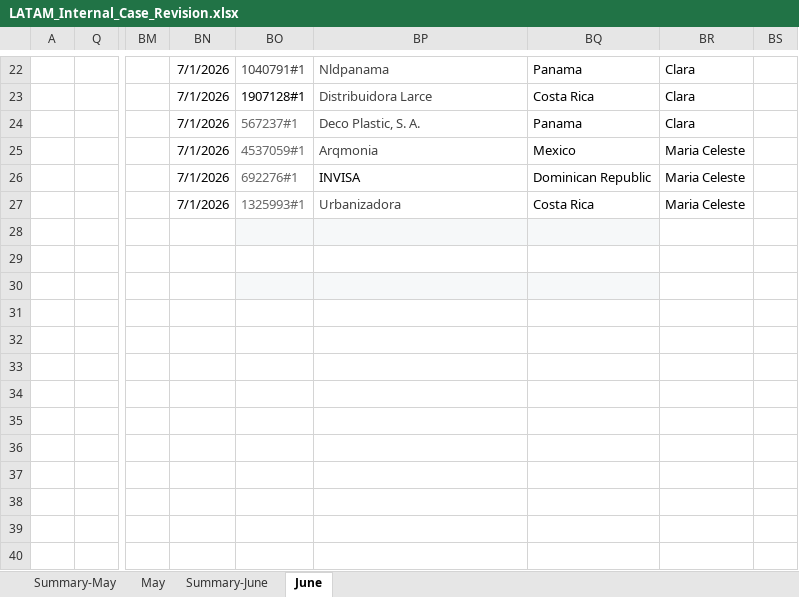
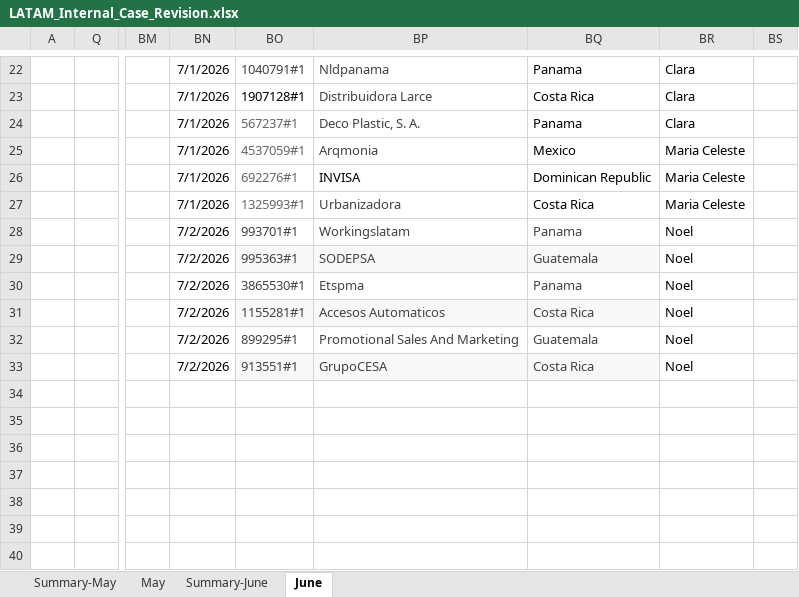
Before and after one commit to Jesus-Ameneiro/latam-dashboard, an Excel workbook: data/LATAM_Internal_Case_Revision.xlsx, sheet June, drawn as a sheet; only a part is shown, gaps mark what is left out; values as stored, in another font and other column widths than the file's, no borders; charts and pictures and conditional formats and table styles not drawn; the diff names each change by its address in the sheet, - before the commit and + after, or states it on an @@ line.

Commit message:
Auto-upload: LATAM Case Revision xlsx [2026-07-02 14:34]

```diff
--- a/data/LATAM_Internal_Case_Revision.xlsx (sheet June)
+++ b/data/LATAM_Internal_Case_Revision.xlsx (sheet June)
-BN28:BN33: (empty)
+BN28:BN33: 7/2/2026
-BO28: (empty)
+BO28: 993701#1
-BO28:BQ28 fill: #F6F8F9
+BO28:BQ28 fill: none
-BP28: (empty)
+BP28: Workingslatam
-BQ28: (empty)
+BQ28: Panama
-BR28:BR33: (empty)
+BR28:BR33: Noel
-BO29: (empty)
+BO29: 995363#1
-BO29:BQ29 fill: none
+BO29:BQ29 fill: #F6F8F9
-BP29: (empty)
+BP29: SODEPSA
-BQ29: (empty)
+BQ29: Guatemala
-BO30: (empty)
+BO30: 3865530#1
-BO30:BQ30 fill: #F6F8F9
+BO30:BQ30 fill: none
-BP30: (empty)
+BP30: Etspma
-BQ30: (empty)
+BQ30: Panama
-BO31: (empty)
+BO31: 1155281#1
-BO31:BQ31 fill: none
+BO31:BQ31 fill: #F6F8F9
-BP31: (empty)
+BP31: Accesos Automaticos
-BQ31: (empty)
+BQ31: Costa Rica
-BO32: (empty)
+BO32: 899295#1
-BP32: (empty)
+BP32: Promotional Sales And Marketing
-BQ32: (empty)
+BQ32: Guatemala
-BO33: (empty)
+BO33: 913551#1
-BO33:BQ33 fill: none
+BO33:BQ33 fill: #F6F8F9
-BP33: (empty)
+BP33: GrupoCESA
-BQ33: (empty)
+BQ33: Costa Rica
```
Also changed, not shown: sheet Summary-June.
